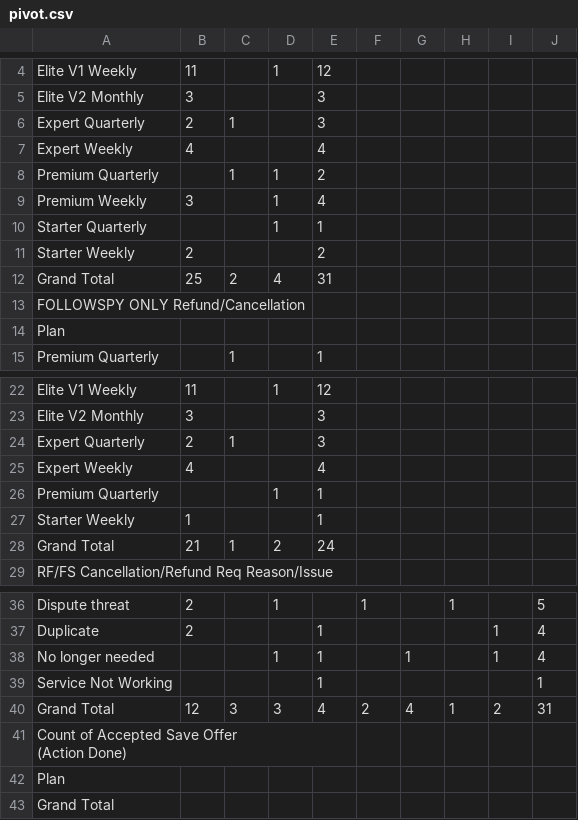
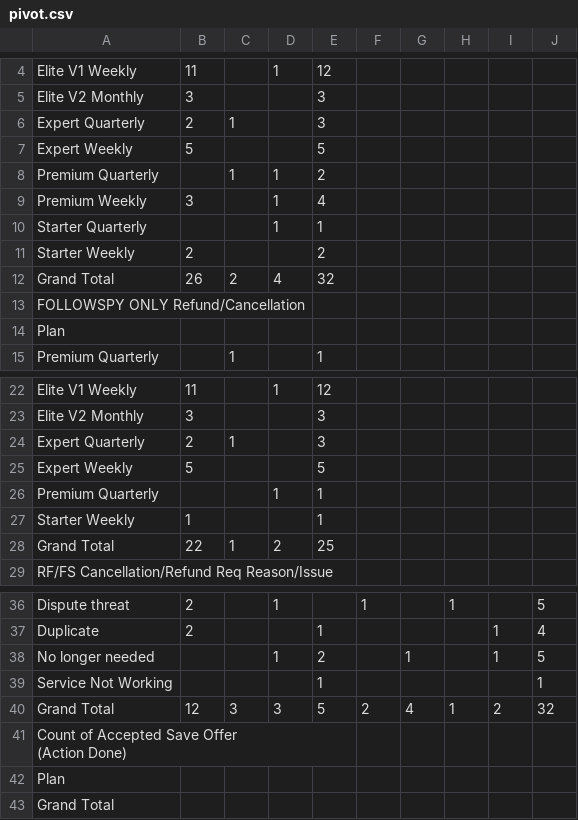
Before and after one commit to bvcafirma3rd/rffs-dashboard, a CSV file: data/pivot.csv, drawn as a sheet; only a part is shown, gaps mark what is left out.

```diff
--- a/data/pivot.csv
+++ b/data/pivot.csv
@@ -6,3 +6,3 @@
 "Expert Quarterly","2","1","","3","","","","","","","","","","","","","","","","","","","","","","","","","","","","","","","","","","","","","","","","","",""
-"Expert Weekly","4","","","4","","","","","","","","","","","","","","","","","","","","","","","","","","","","","","","","","","","","","","","","","",""
+"Expert Weekly","5","","","5","","","","","","","","","","","","","","","","","","","","","","","","","","","","","","","","","","","","","","","","","",""
 "Premium Quarterly","","1","1","2","","","","","","","","","","","","","","","","","","","","","","","","","","","","","","","","","","","","","","","","","",""
@@ -11,3 +11,3 @@
 "Starter Weekly","2","","","2","","","","","","","","","","","","","","","","","","","","","","","","","","","","","","","","","","","","","","","","","",""
-"Grand Total","25","2","4","31","","","","","","","","","","","","","","","","","","","","","","","","","","","","","","","","","","","","","","","","","",""
+"Grand Total","26","2","4","32","","","","","","","","","","","","","","","","","","","","","","","","","","","","","","","","","","","","","","","","","",""
 "FOLLOWSPY ONLY Refund/Cancellation","","","","","","","","","","","","","","","","","","","","","","","","","","","","","","","","","","","","","","","","","","","","","",""
@@ -24,6 +24,6 @@
 "Expert Quarterly","2","1","","3","","","","","","","","","","","","","","","","","","","","","","","","","","","","","","","","","","","","","","","","","",""
-"Expert Weekly","4","","","4","","","","","","","","","","","","","","","","","","","","","","","","","","","","","","","","","","","","","","","","","",""
+"Expert Weekly","5","","","5","","","","","","","","","","","","","","","","","","","","","","","","","","","","","","","","","","","","","","","","","",""
 "Premium Quarterly","","","1","1","","","","","","","","","","","","","","","","","","","","","","","","","","","","","","","","","","","","","","","","","",""
 "Starter Weekly","1","","","1","","","","","","","","","","","","","","","","","","","","","","","","","","","","","","","","","","","","","","","","","",""
-"Grand Total","21","1","2","24","","","","","","","","","","","","","","","","","","","","","","","","","","","","","","","","","","","","","","","","","",""
+"Grand Total","22","1","2","25","","","","","","","","","","","","","","","","","","","","","","","","","","","","","","","","","","","","","","","","","",""
 "RF/FS Cancellation/Refund Req Reason/Issue","","","","","","","","","","","","","","","","","","","","","","","","","","","","","","","","","","","","","","","","","","","","","",""
@@ -37,5 +37,5 @@
 "Duplicate","2","","","1","","","","1","4","","","","","","","","","","","","","","","","","","","","","","","","","","","","","","","","","","","","",""
-"No longer needed","","","1","1","","1","","1","4","","","","","","","","","","","","","","","","","","","","","","","","","","","","","","","","","","","","",""
+"No longer needed","","","1","2","","1","","1","5","","","","","","","","","","","","","","","","","","","","","","","","","","","","","","","","","","","","",""
 "Service Not Working","","","","1","","","","","1","","","","","","","","","","","","","","","","","","","","","","","","","","","","","","","","","","","","",""
-"Grand Total","12","3","3","4","2","4","1","2","31","","","","","","","","","","","","","","","","","","","","","","","","","","","","","","","","","","","","",""
+"Grand Total","12","3","3","5","2","4","1","2","32","","","","","","","","","","","","","","","","","","","","","","","","","","","","","","","","","","","","",""
 "Count of Accepted Save Offer
```
Also changed, not shown: data/qa_source.csv, 1 other file.
